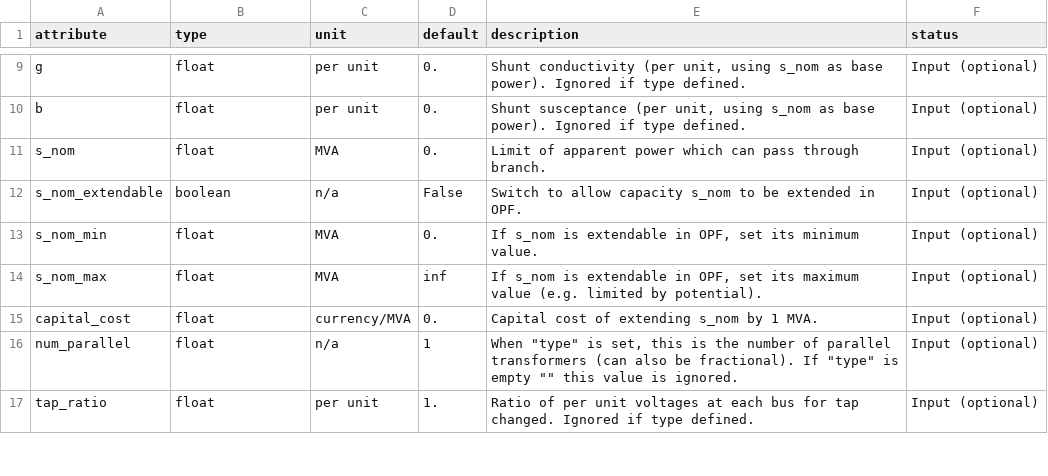
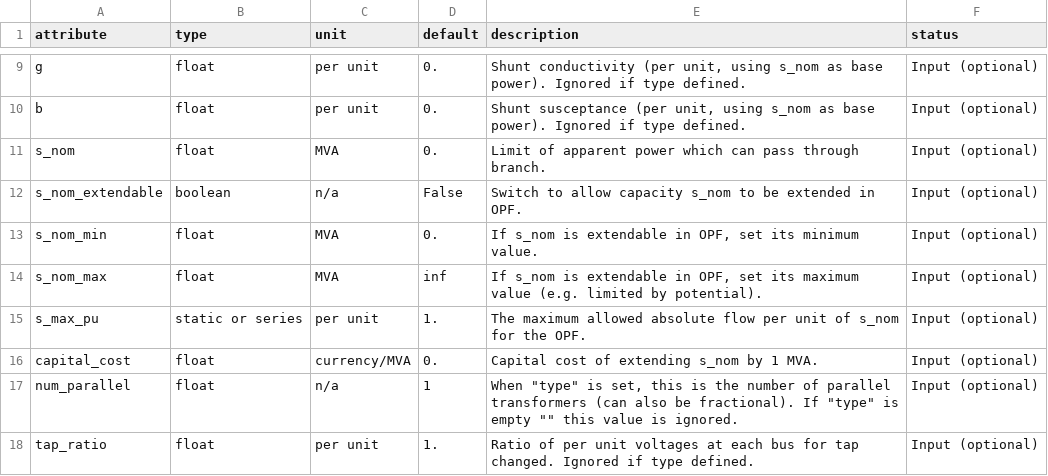
Before and after one commit to openego/PyPSA, a CSV file: pypsa/component_attrs/transformers.csv, drawn as a sheet; only a part is shown, gaps mark what is left out.

```diff
--- a/pypsa/component_attrs/transformers.csv
+++ b/pypsa/component_attrs/transformers.csv
@@ -14,2 +14,3 @@ s_nom_min,float,MVA,0.,"If s_nom is extendable in OPF, set its minimum value.",I
 s_nom_max,float,MVA,inf,"If s_nom is extendable in OPF, set its maximum value (e.g. limited by potential).",Input (optional)
+s_max_pu,static or series,per unit,1.,"The maximum allowed absolute flow per unit of s_nom for the OPF.",Input (optional)
 capital_cost,float,currency/MVA,0.,"Capital cost of extending s_nom by 1 MVA.",Input (optional)
```
Also changed, not shown: pypsa/component_attrs/lines.csv, 3 other files.
